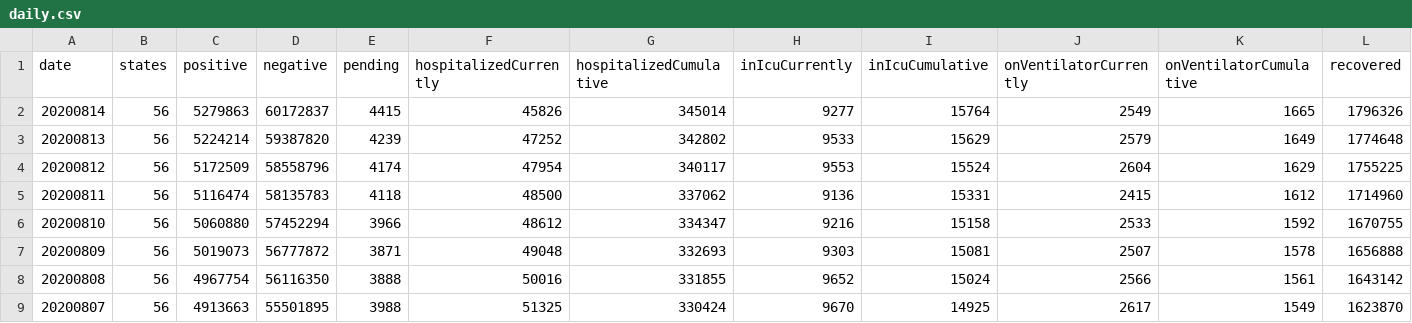
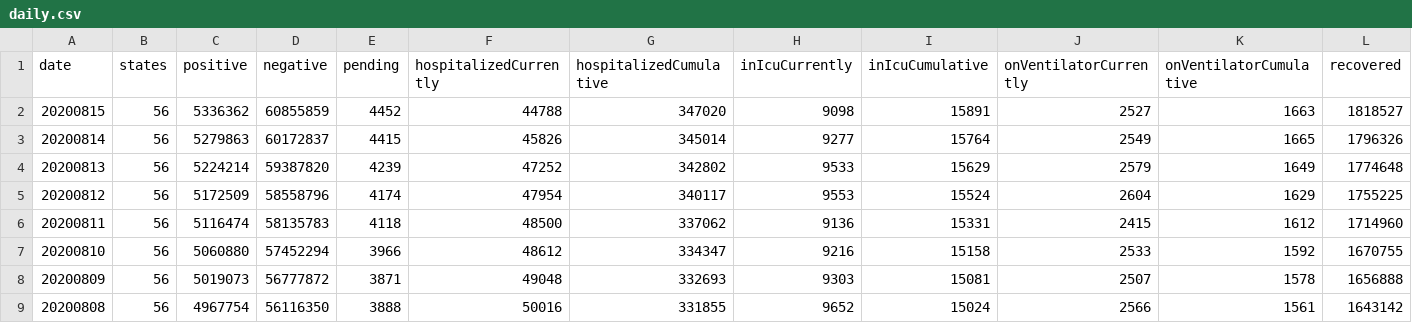
Before and after one commit to hoir/covid-data, a CSV file: data-raw/covidtracking/us/daily.csv, drawn as a sheet; only a part is shown; the shorter side is filled out with more unchanged rows; rows hold the shown columns only; the diff names each change by its address in the sheet, - before the commit and + after, or states it on an @@ line.

```diff
--- a/data-raw/covidtracking/us/daily.csv
+++ b/data-raw/covidtracking/us/daily.csv
+row 2: 20200815 | 56 | 5336362 | 60855859 | 4452 | 44788 | 347020 | 9098 | 15891 | 2527 | 1663 | 1818527
```
Also changed, not shown: data-raw/covidtracking/states/ma/daily.csv, 19 other files.
